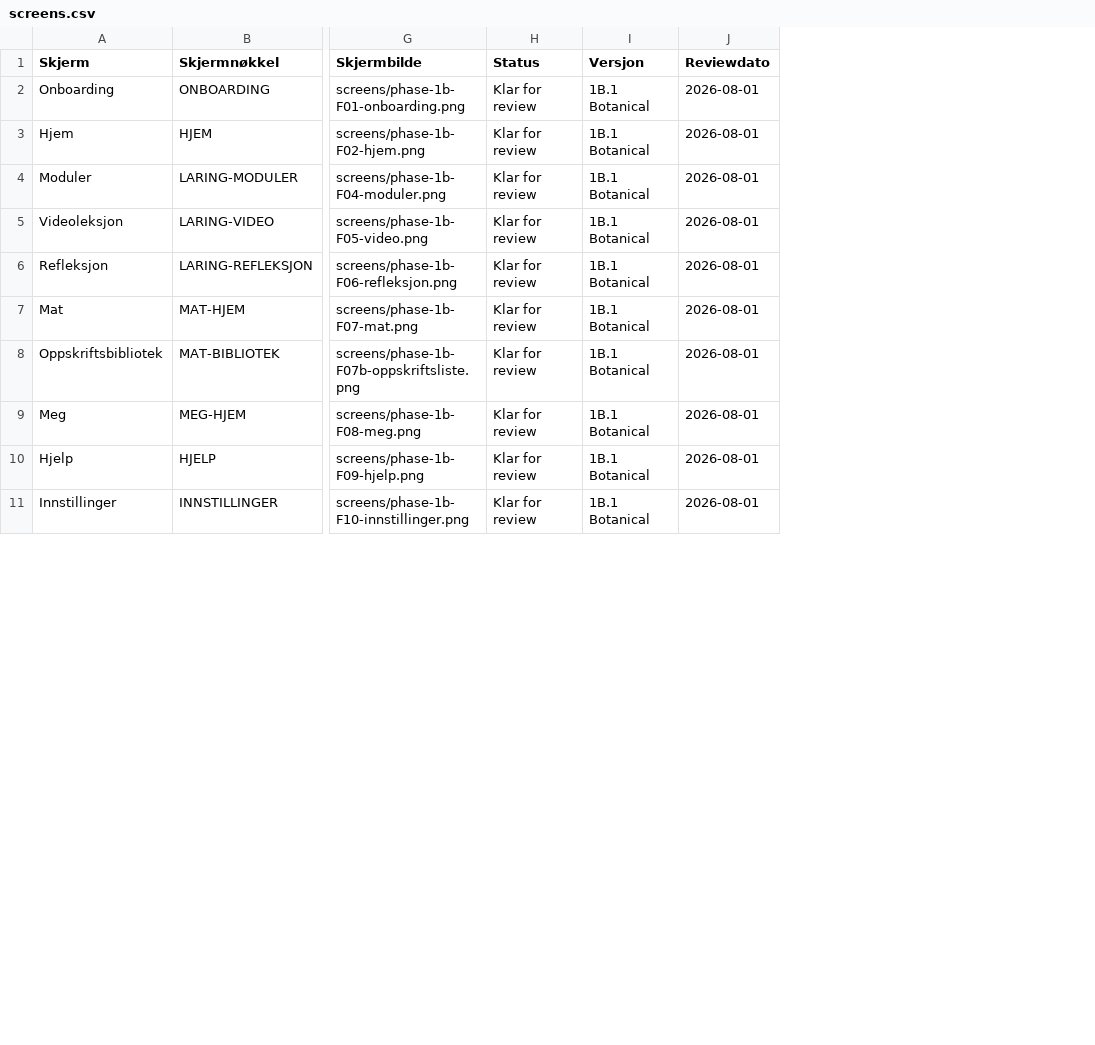
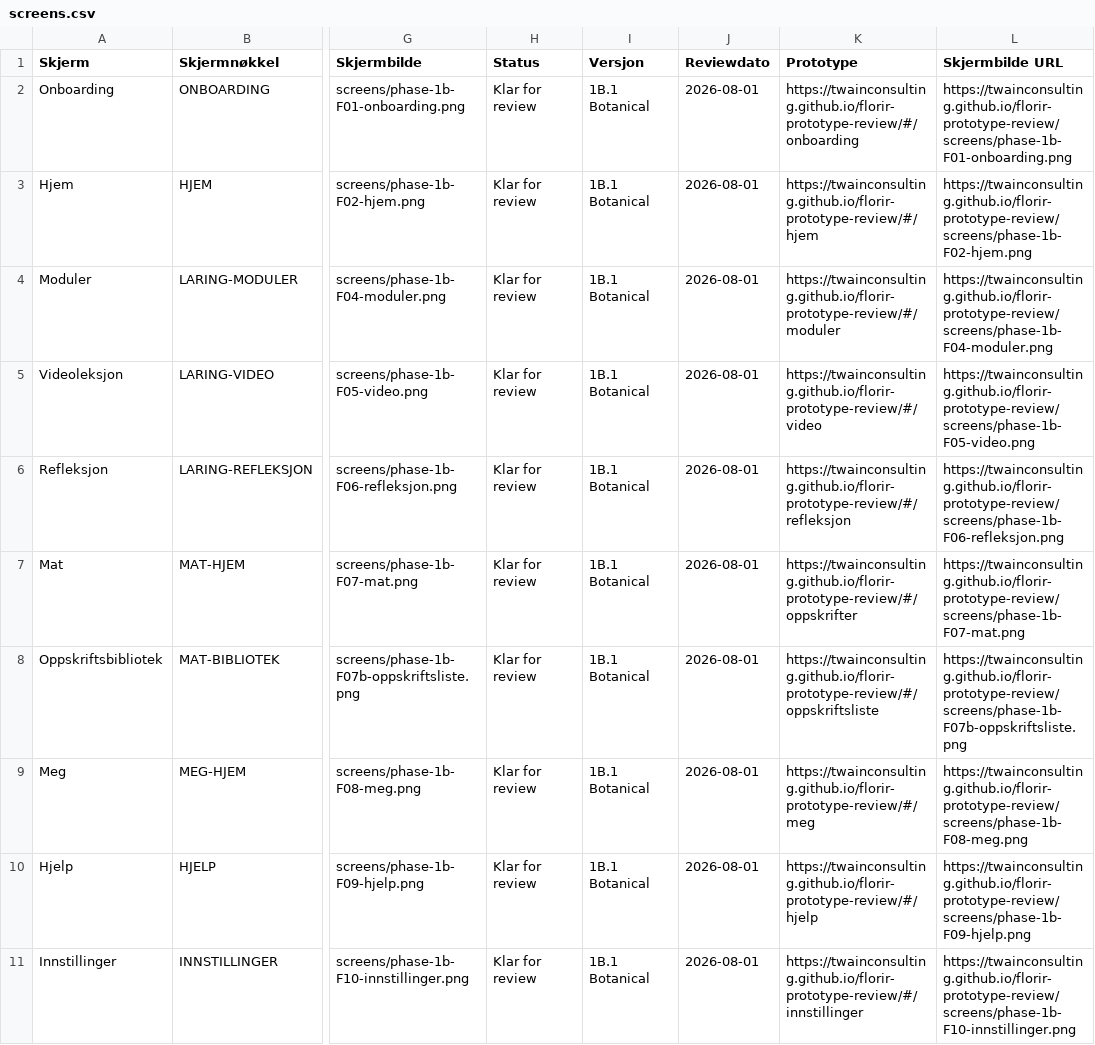
Before and after one commit to TWAINCONSULTING/florir-prototype-review, a CSV file: review/screens.csv, drawn as a sheet; only a part is shown, gaps mark what is left out; the diff names each change by its address in the sheet, - before the commit and + after, or states it on an @@ line.

```diff
--- a/review/screens.csv
+++ b/review/screens.csv
+column K (Prototype), rows 2-11: https://twainconsulting.github.io/florir-prototype-review/#/onboarding | https://twainconsulting.github.io/florir-prototype-review/#/hjem | https://twainconsulting.github.io/florir-prototype-review/#/moduler | https://twainconsulting.github.io/florir-prototype-review/#/video | https://twainconsulting.github.io/florir-prototype-review/#/refleksjon | https://twainconsulting.github.io/florir-prototype-review/#/oppskrifter | https://twainconsulting.github.io/florir-prototype-review/#/oppskriftsliste | https://twainconsulting.github.io/florir-prototype-review/#/meg | https://twainconsulting.github.io/florir-prototype-review/#/hjelp | https://twainconsulting.github.io/florir-prototype-review/#/innstillinger
+column L (Skjermbilde URL), rows 2-11: https://twainconsulting.github.io/florir-prototype-review/screens/phase-1b-F01-onboarding.png | https://twainconsulting.github.io/florir-prototype-review/screens/phase-1b-F02-hjem.png | https://twainconsulting.github.io/florir-prototype-review/screens/phase-1b-F04-moduler.png | https://twainconsulting.github.io/florir-prototype-review/screens/phase-1b-F05-video.png | https://twainconsulting.github.io/florir-prototype-review/screens/phase-1b-F06-refleksjon.png | https://twainconsulting.github.io/florir-prototype-review/screens/phase-1b-F07-mat.png | https://twainconsulting.github.io/florir-prototype-review/screens/phase-1b-F07b-oppskriftsliste.png | https://twainconsulting.github.io/florir-prototype-review/screens/phase-1b-F08-meg.png | https://twainconsulting.github.io/florir-prototype-review/screens/phase-1b-F09-hjelp.png | https://twainconsulting.github.io/florir-prototype-review/screens/phase-1b-F10-innstillinger.png
```
Also changed, not shown: 1 other file.
